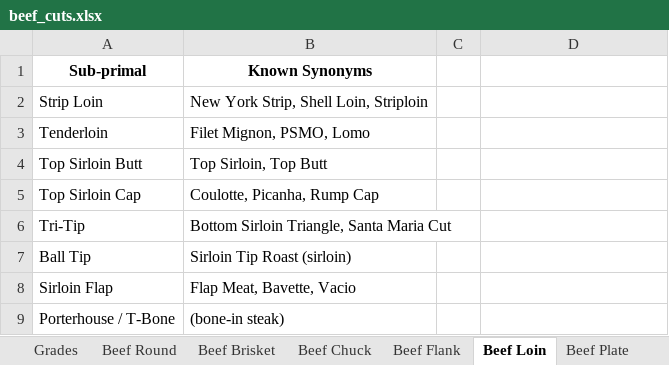
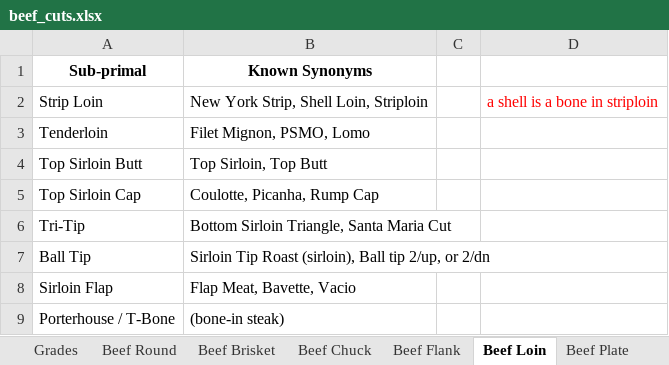
Before and after one commit to billenewman4/Cluster_AI, an Excel workbook: data/incoming/beef_cuts.xlsx, sheet Beef Loin, drawn as a sheet; values as stored, in another font and other column widths than the file's, no borders; the diff names each change by its address in the sheet, - before the commit and + after, or states it on an @@ line.

```diff
--- a/data/incoming/beef_cuts.xlsx (sheet Beef Loin)
+++ b/data/incoming/beef_cuts.xlsx (sheet Beef Loin)
-D2: (empty)
+D2: a shell is a bone in striploin
-B7 (Known Synonyms): Sirloin Tip Roast (sirloin)
+B7 (Known Synonyms): Sirloin Tip Roast (sirloin), Ball tip 2/up, or 2/dn
```
Also changed, not shown: sheet Beef Chuck, sheet Beef Flank, sheet Beef Round, 6 other files.
